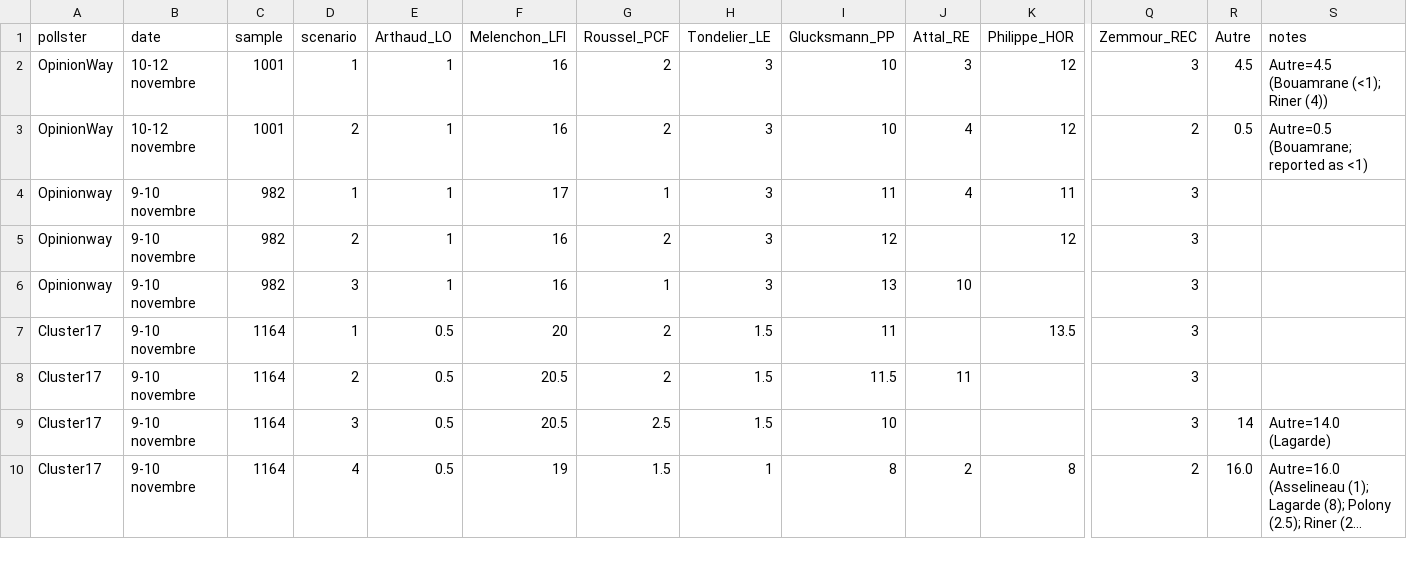
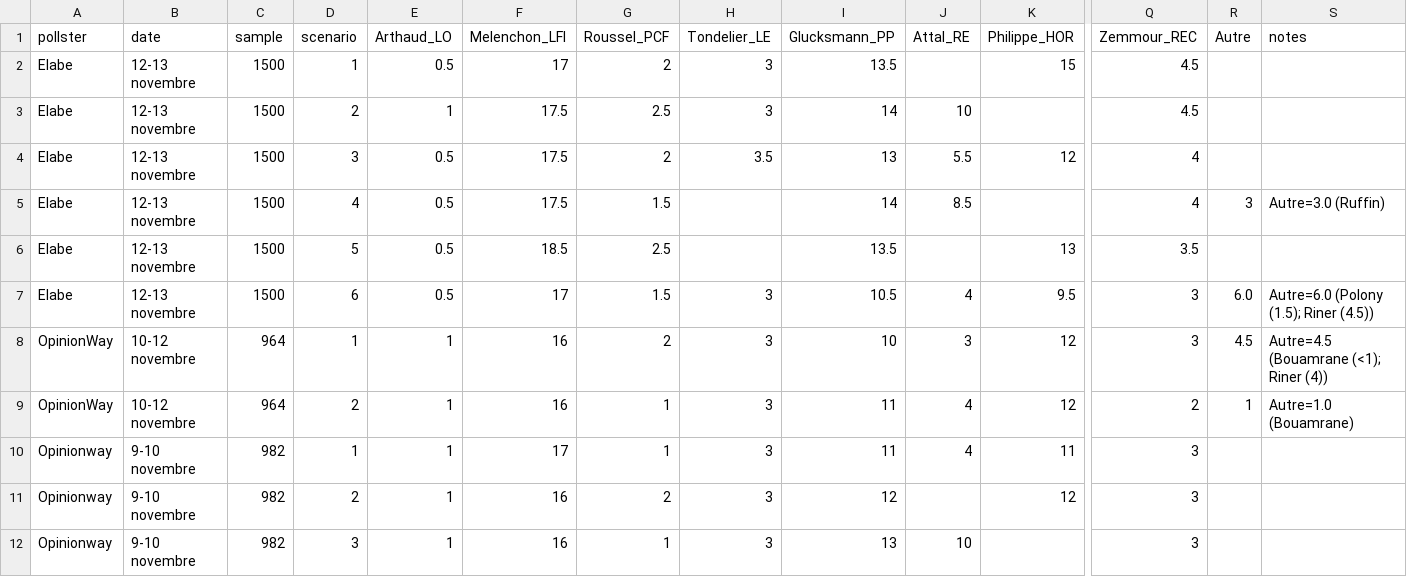
Before and after one commit to agoldhammer/frelec, a CSV file: polls_2027_presidential_first_round.csv, drawn as a sheet; only a part is shown, gaps mark what is left out; the shorter side is filled out with more unchanged rows; long unchanged cells end in …; addresses are those after the commit; rows hold the shown columns only; the diff names each change by its address in the sheet, - before the commit and + after, or states it on an @@ line.

```diff
--- a/polls_2027_presidential_first_round.csv
+++ b/polls_2027_presidential_first_round.csv
+row 2: Elabe | 12-13 novembre | 1500 | 1 | 0.5 | 17 | 2 | 3 | 13.5 |  | 15 | 4.5
+row 3: Elabe | 12-13 novembre | 1500 | 2 | 1 | 17.5 | 2.5 | 3 | 14 | 10 |  | 4.5
+row 4: Elabe | 12-13 novembre | 1500 | 3 | 0.5 | 17.5 | 2 | 3.5 | 13 | 5.5 | 12 | 4
+row 5: Elabe | 12-13 novembre | 1500 | 4 | 0.5 | 17.5 | 1.5 |  | 14 | 8.5 |  | 4 | 3 | Autre=3.0 (Ruffin)
+row 6: Elabe | 12-13 novembre | 1500 | 5 | 0.5 | 18.5 | 2.5 |  | 13.5 |  | 13 | 3.5
+row 7: Elabe | 12-13 novembre | 1500 | 6 | 0.5 | 17 | 1.5 | 3 | 10.5 | 4 | 9.5 | 3 | 6.0 | Autre=6.0 (Polony (1.5); Riner (4.5))
-C8:C9 (sample): 1001
+C8:C9 (sample): 964
-G9 (Roussel_PCF): 2
+G9 (Roussel_PCF): 1
-I9 (Glucksmann_PP): 10
+I9 (Glucksmann_PP): 11
-R9 (Autre): 0.5
+R9 (Autre): 1
-S9 (notes): Autre=0.5 (Bouamrane; reported as <1)
+S9 (notes): Autre=1.0 (Bouamrane)
```
Also changed, not shown: polls_2027_second_round.csv, 6 other files.
